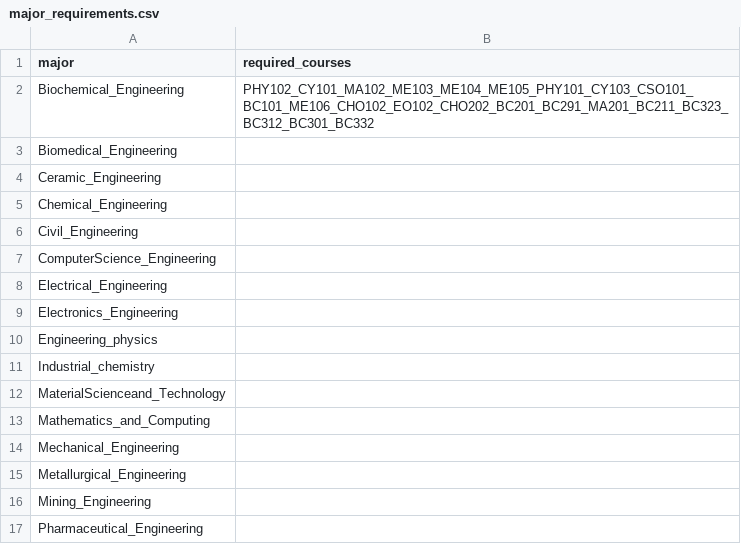
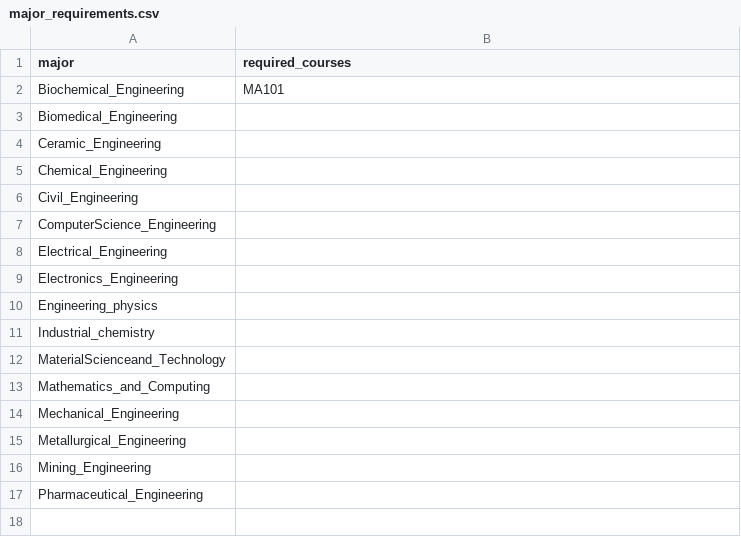
Before and after one commit to asmitahargudephy25-cmd/Course-Optimizer, a CSV file: major_requirements.csv, drawn as a sheet.

```diff
--- a/major_requirements.csv
+++ b/major_requirements.csv
@@ -1,3 +1,3 @@
 major,required_courses
-Biochemical_Engineering,PHY102_CY101_MA102_ME103_ME104_ME105_PHY101_CY103_CSO101_BC101_ME106_CHO102_EO102_CHO202_BC201_BC291_MA201_BC211_BC323_BC312_BC301_BC332
+Biochemical_Engineering,MA101
 Biomedical_Engineering,
```
Also changed, not shown: course_catalog.csv, 3 other files.
